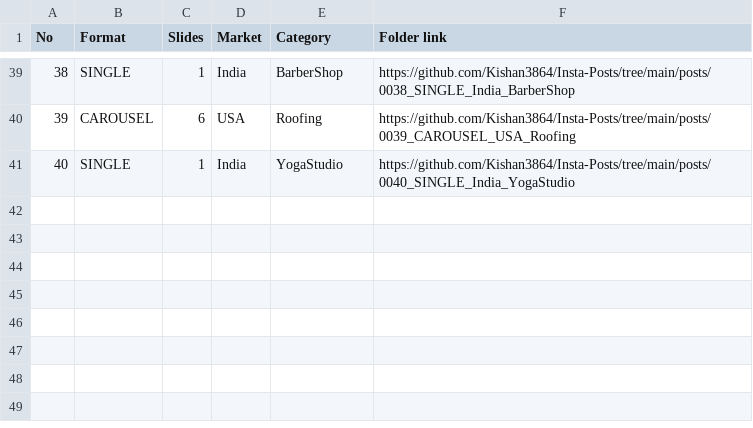
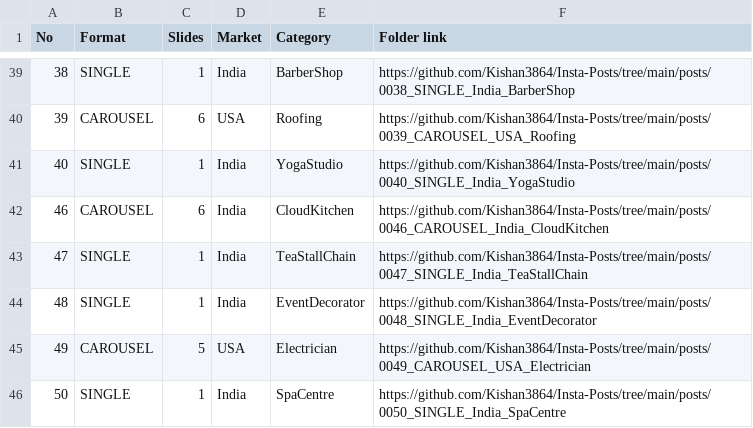
Before and after one commit to Kishan3864/Insta-Posts, a CSV file: index.csv, drawn as a sheet; only a part is shown, gaps mark what is left out; the diff names each change by its address in the sheet, - before the commit and + after, or states it on an @@ line.

```diff
--- a/index.csv
+++ b/index.csv
+row 42: 46 | CAROUSEL | 6 | India | CloudKitchen | https://github.com/Kishan3864/Insta-Posts/tree/main/posts/0046_CAROUSEL_India_CloudKitchen
+row 43: 47 | SINGLE | 1 | India | TeaStallChain | https://github.com/Kishan3864/Insta-Posts/tree/main/posts/0047_SINGLE_India_TeaStallChain
+row 44: 48 | SINGLE | 1 | India | EventDecorator | https://github.com/Kishan3864/Insta-Posts/tree/main/posts/0048_SINGLE_India_EventDecorator
+row 45: 49 | CAROUSEL | 5 | USA | Electrician | https://github.com/Kishan3864/Insta-Posts/tree/main/posts/0049_CAROUSEL_USA_Electrician
+row 46: 50 | SINGLE | 1 | India | SpaCentre | https://github.com/Kishan3864/Insta-Posts/tree/main/posts/0050_SINGLE_India_SpaCentre
```
Also changed, not shown: 24 other files.
